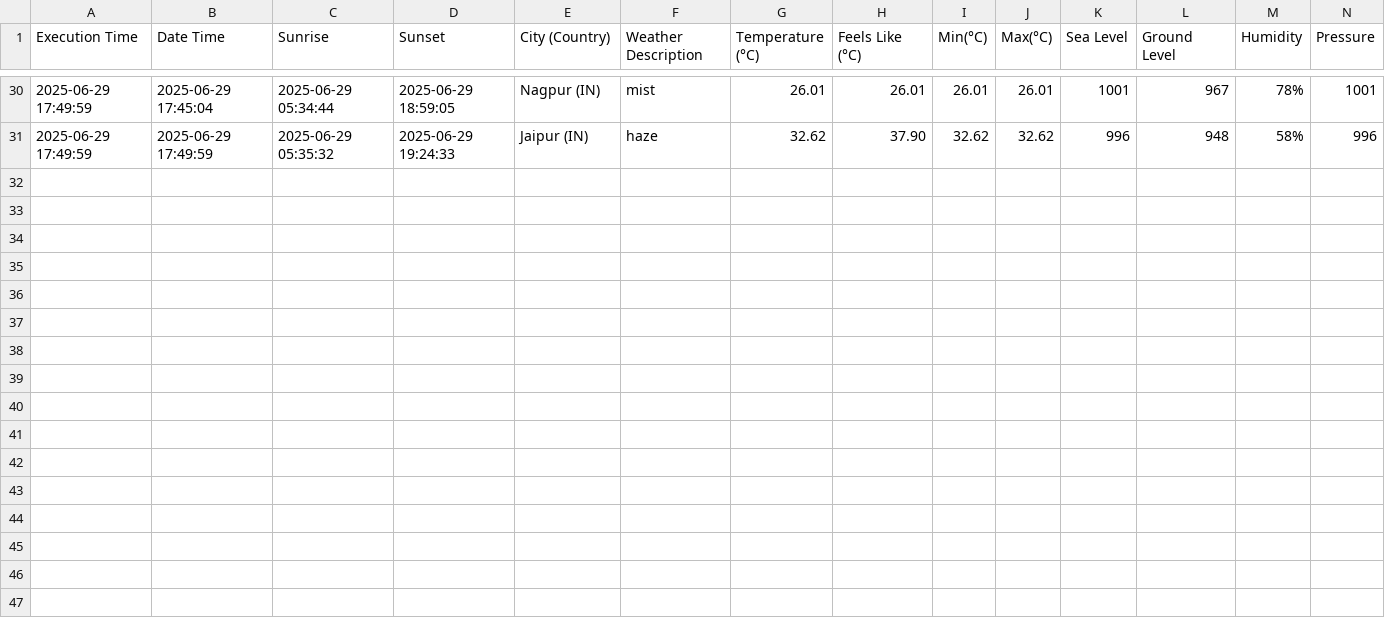
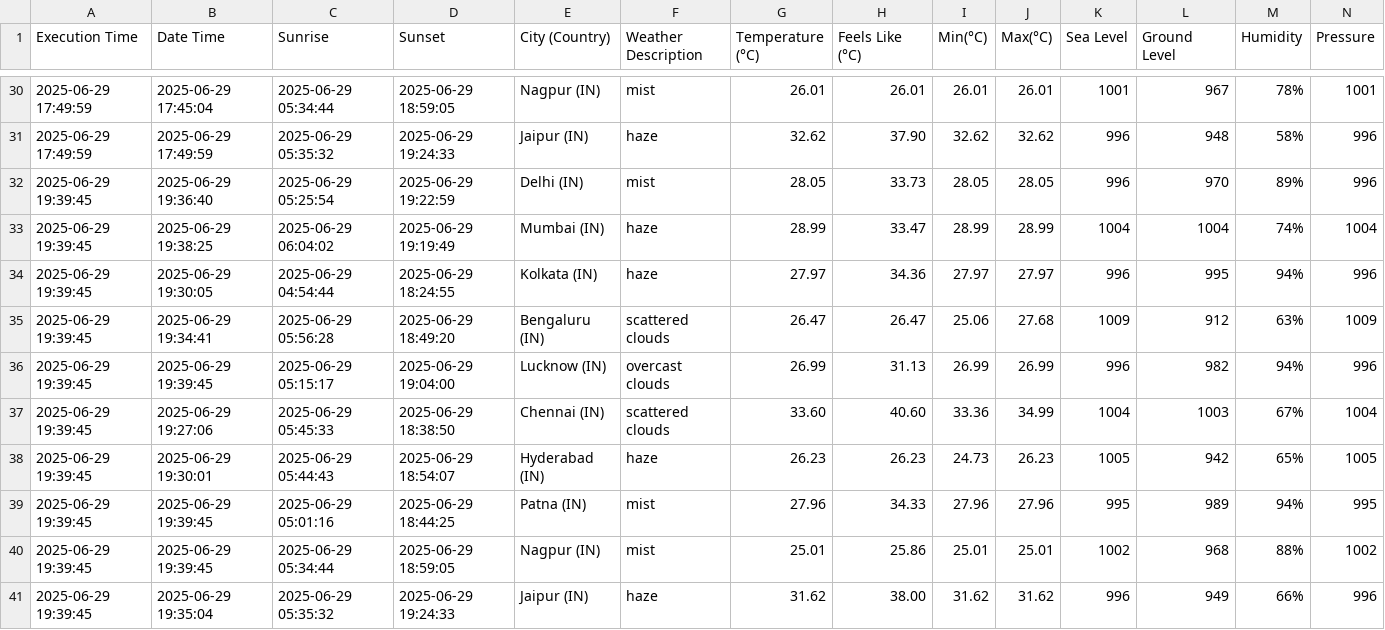
Before and after one commit to harbinder/weather-data, a CSV file: weather_data.csv, drawn as a sheet; only a part is shown, gaps mark what is left out; rows hold the shown columns only; the diff names each change by its address in the sheet, - before the commit and + after, or states it on an @@ line.

```diff
--- a/weather_data.csv
+++ b/weather_data.csv
+row 32: 2025-06-29 19:39:45 | 2025-06-29 19:36:40 | 2025-06-29 05:25:54 | 2025-06-29 19:22:59 | Delhi (IN) | mist | 28.05 | 33.73 | 28.05 | 28.05 | 996 | 970 | 89% | 996
+row 33: 2025-06-29 19:39:45 | 2025-06-29 19:38:25 | 2025-06-29 06:04:02 | 2025-06-29 19:19:49 | Mumbai (IN) | haze | 28.99 | 33.47 | 28.99 | 28.99 | 1004 | 1004 | 74% | 1004
+row 34: 2025-06-29 19:39:45 | 2025-06-29 19:30:05 | 2025-06-29 04:54:44 | 2025-06-29 18:24:55 | Kolkata (IN) | haze | 27.97 | 34.36 | 27.97 | 27.97 | 996 | 995 | 94% | 996
+row 35: 2025-06-29 19:39:45 | 2025-06-29 19:34:41 | 2025-06-29 05:56:28 | 2025-06-29 18:49:20 | Bengaluru (IN) | scattered clouds | 26.47 | 26.47 | 25.06 | 27.68 | 1009 | 912 | 63% | 1009
+row 36: 2025-06-29 19:39:45 | 2025-06-29 19:39:45 | 2025-06-29 05:15:17 | 2025-06-29 19:04:00 | Lucknow (IN) | overcast clouds | 26.99 | 31.13 | 26.99 | 26.99 | 996 | 982 | 94% | 996
+row 37: 2025-06-29 19:39:45 | 2025-06-29 19:27:06 | 2025-06-29 05:45:33 | 2025-06-29 18:38:50 | Chennai (IN) | scattered clouds | 33.60 | 40.60 | 33.36 | 34.99 | 1004 | 1003 | 67% | 1004
+row 38: 2025-06-29 19:39:45 | 2025-06-29 19:30:01 | 2025-06-29 05:44:43 | 2025-06-29 18:54:07 | Hyderabad (IN) | haze | 26.23 | 26.23 | 24.73 | 26.23 | 1005 | 942 | 65% | 1005
+row 39: 2025-06-29 19:39:45 | 2025-06-29 19:39:45 | 2025-06-29 05:01:16 | 2025-06-29 18:44:25 | Patna (IN) | mist | 27.96 | 34.33 | 27.96 | 27.96 | 995 | 989 | 94% | 995
+row 40: 2025-06-29 19:39:45 | 2025-06-29 19:39:45 | 2025-06-29 05:34:44 | 2025-06-29 18:59:05 | Nagpur (IN) | mist | 25.01 | 25.86 | 25.01 | 25.01 | 1002 | 968 | 88% | 1002
+row 41: 2025-06-29 19:39:45 | 2025-06-29 19:35:04 | 2025-06-29 05:35:32 | 2025-06-29 19:24:33 | Jaipur (IN) | haze | 31.62 | 38.00 | 31.62 | 31.62 | 996 | 949 | 66% | 996
```
